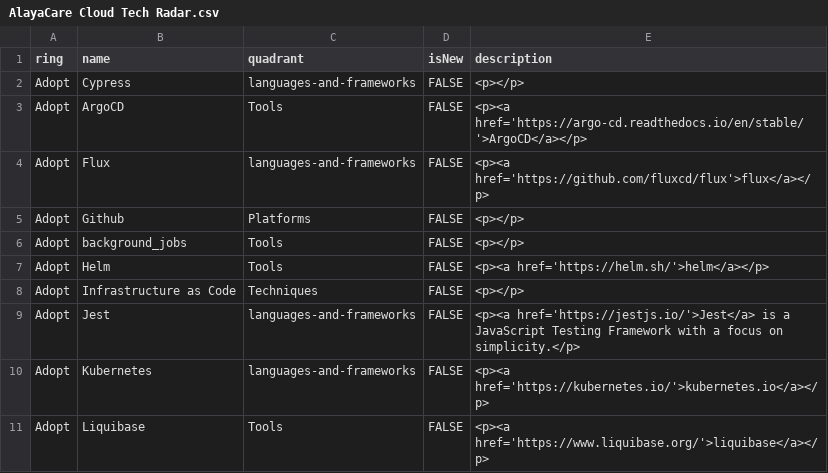
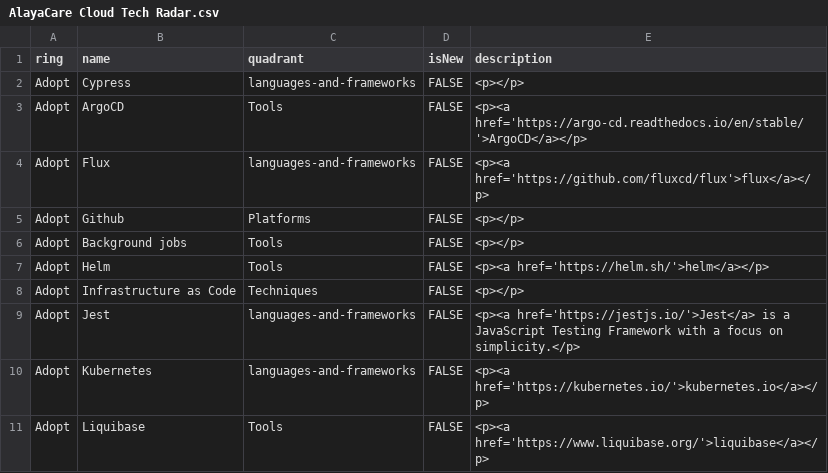
Before and after one commit to AlayaCare/alayacare-cloud-radar, a CSV file: AlayaCare Cloud Tech Radar.csv, drawn as a sheet; only a part is shown.

Commit message:
Update AlayaCare Cloud Tech Radar.csv
Co-authored-by: Rob <robhang.up@gmail.com>

```diff
--- a/AlayaCare Cloud Tech Radar.csv
+++ b/AlayaCare Cloud Tech Radar.csv
@@ -5,3 +5,3 @@
 "Adopt","Github","Platforms","FALSE","<p></p>"
-"Adopt","background_jobs","Tools","FALSE","<p></p>"
+"Adopt","Background jobs","Tools","FALSE","<p></p>"
 "Adopt","Helm","Tools","FALSE","<p><a href='https://helm.sh/'>helm</a></p>"
```
